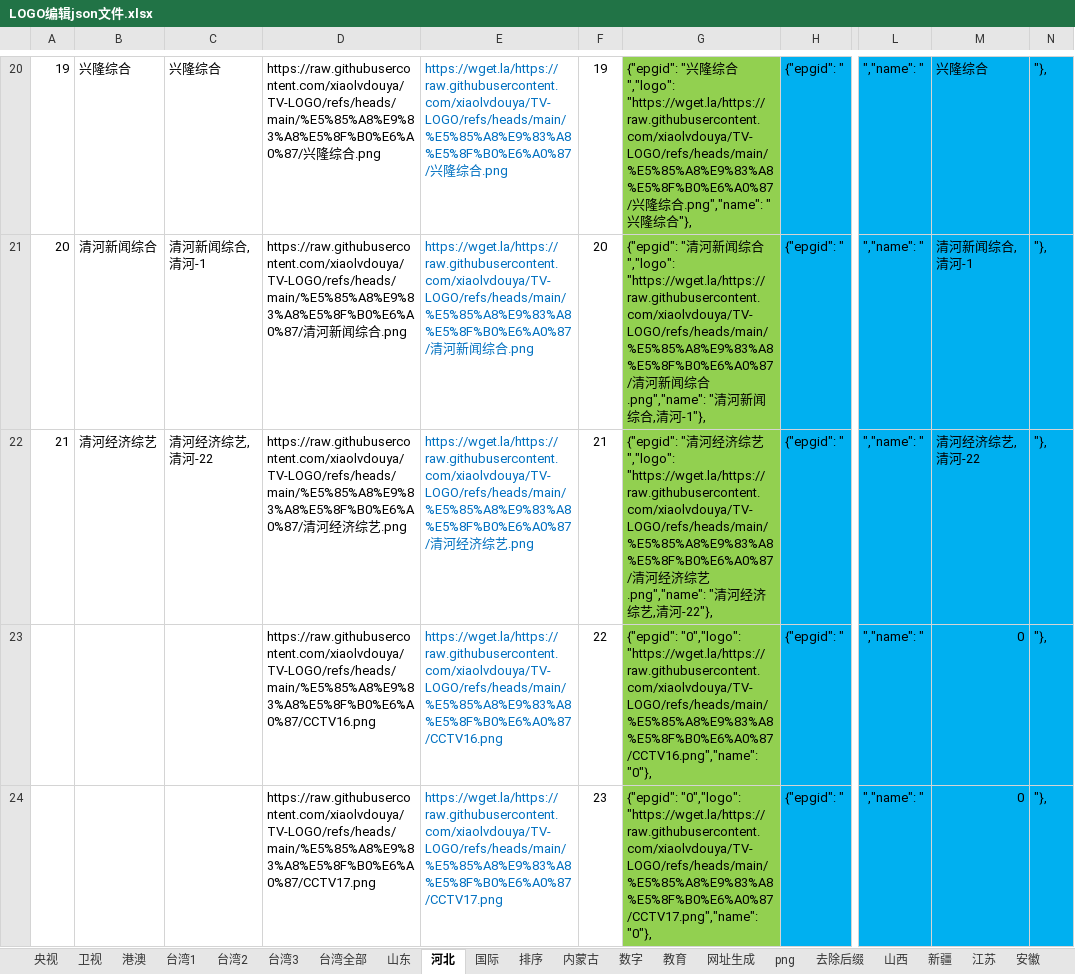
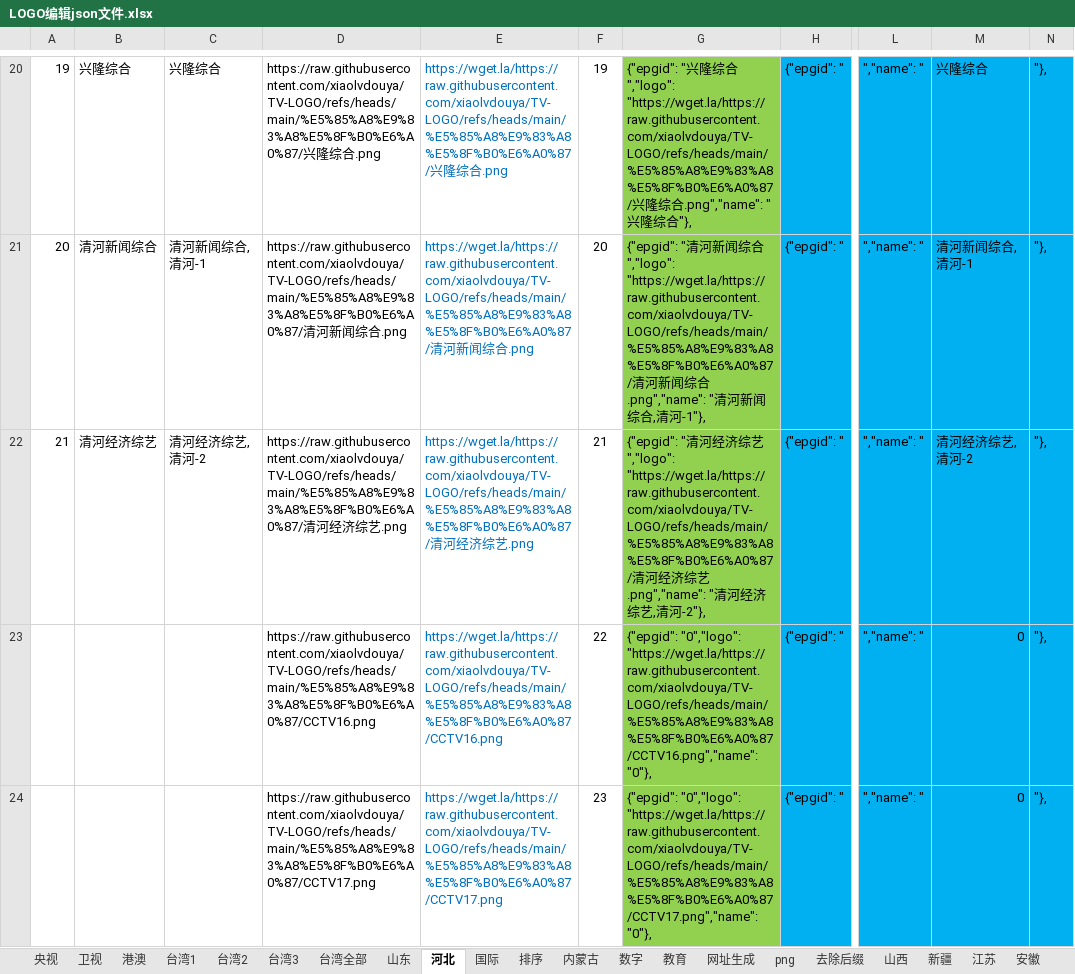
Before and after one commit to xiaolvdouya/TV-LOGO, an Excel workbook: A编辑用文件/LOGO编辑json文件.xlsx, sheet 河北, drawn as a sheet; only a part is shown, gaps mark what is left out; values as stored, in another font and other column widths than the file's, no borders; the diff names each change by its address in the sheet, - before the commit and + after, or states it on an @@ line.

```diff
--- a/A编辑用文件/LOGO编辑json文件.xlsx (sheet 河北)
+++ b/A编辑用文件/LOGO编辑json文件.xlsx (sheet 河北)
-C22: 清河经济综艺,清河-22
+C22: 清河经济综艺,清河-2
-G22: …清河-22"},
+G22: …清河-2"},
-M22: 清河经济综艺,清河-22
+M22: 清河经济综艺,清河-2
```
Also changed, not shown: 1 other file.
